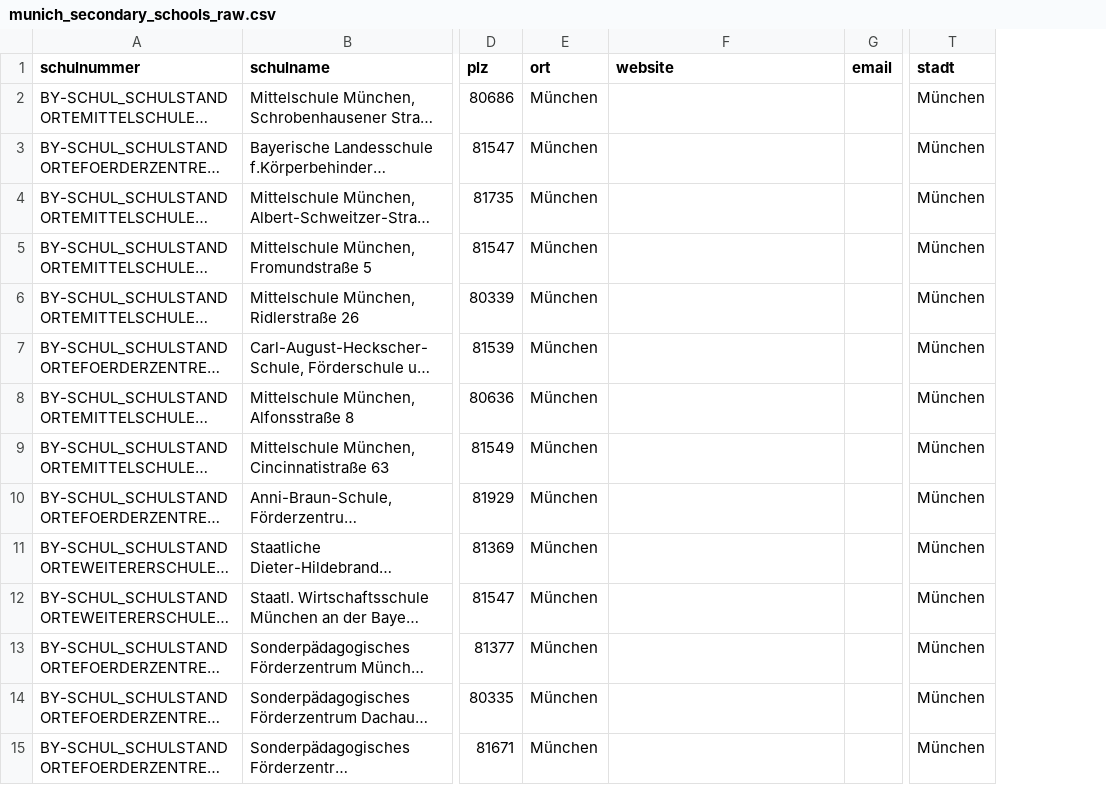
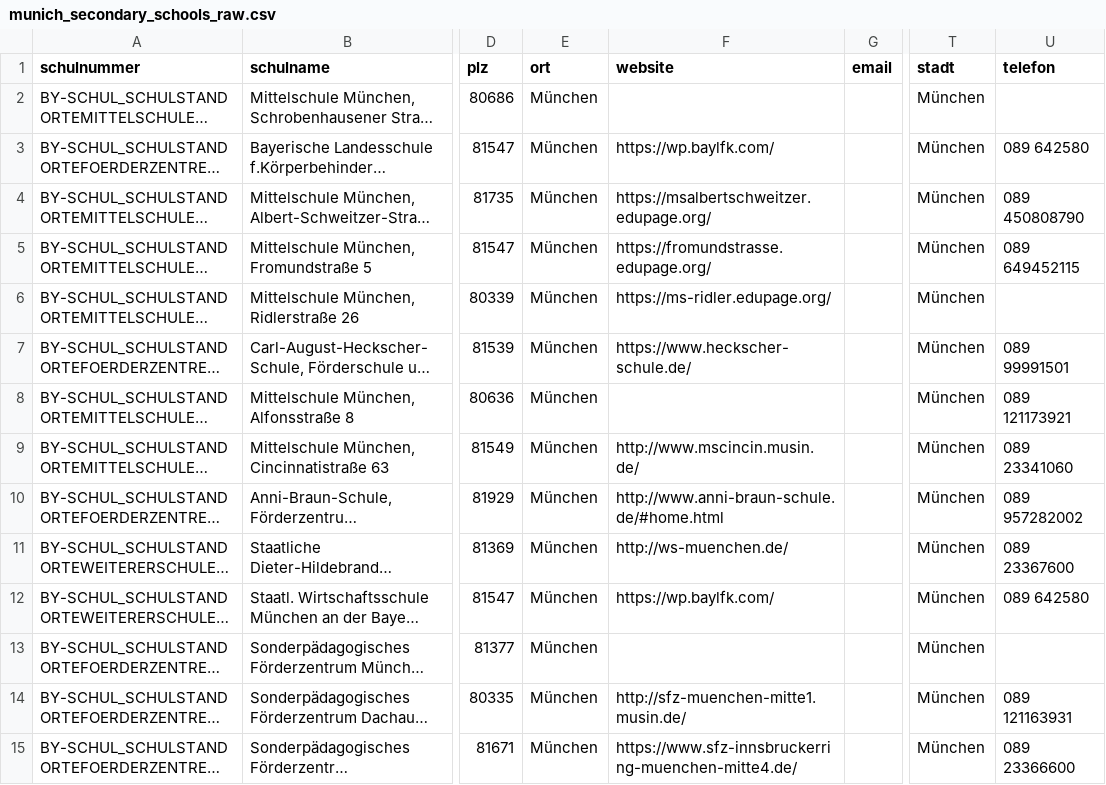
Before and after one commit to jvr1980/schoolnossa, a CSV file: data_munich/raw/munich_secondary_schools_raw.csv, drawn as a sheet; only a part is shown, gaps mark what is left out; long unchanged cells end in …; the diff covers the shown part only; the diff names each change by its address in the sheet, - before the commit and + after, or states it on an @@ line.

```diff
--- a/data_munich/raw/munich_secondary_schools_raw.csv
+++ b/data_munich/raw/munich_secondary_schools_raw.csv
+column U (telefon), rows 3-15: 089 642580 | 089 450808790 | 089 649452115 |  | 089 99991501 | 089 121173921 | 089 23341060 | 089 957282002 | 089 23367600 | 089 642580 |  | 089 121163931 | 089 23366600
-F3 (website): (empty)
+F3 (website): https://wp.baylfk.com/
-F4 (website): (empty)
+F4 (website): https://msalbertschweitzer.edupage.org/
-F5 (website): (empty)
+F5 (website): https://fromundstrasse.edupage.org/
-F6 (website): (empty)
+F6 (website): https://ms-ridler.edupage.org/
-F7 (website): (empty)
+F7 (website): https://www.heckscher-schule.de/
-F9 (website): (empty)
+F9 (website): http://www.mscincin.musin.de/
-F10 (website): (empty)
+F10 (website): http://www.anni-braun-schule.de/#home.html
-F11 (website): (empty)
+F11 (website): http://ws-muenchen.de/
-F12 (website): (empty)
+F12 (website): https://wp.baylfk.com/
-F14 (website): (empty)
+F14 (website): http://sfz-muenchen-mitte1.musin.de/
-F15 (website): (empty)
+F15 (website): https://www.sfz-innsbruckerring-muenchen-mitte4.de/
```
Also changed, not shown: 77 edited cells elsewhere in this file, data_munich/final/munich_secondary_school_master_table.csv, data_munich/final/munich_secondary_school_master_table_berlin_schema.csv, 5 other files.
